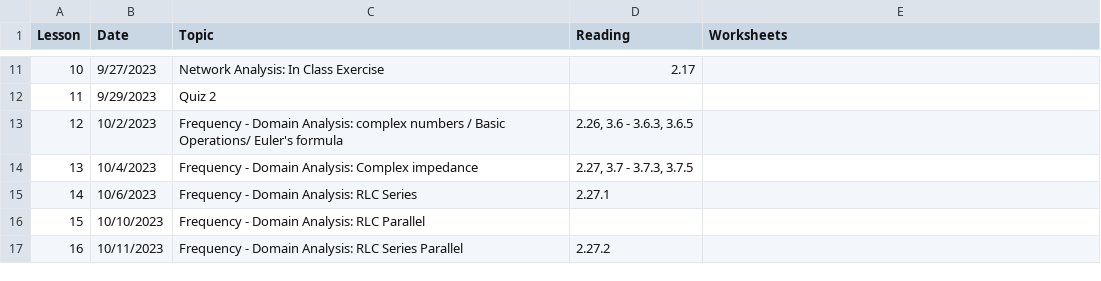
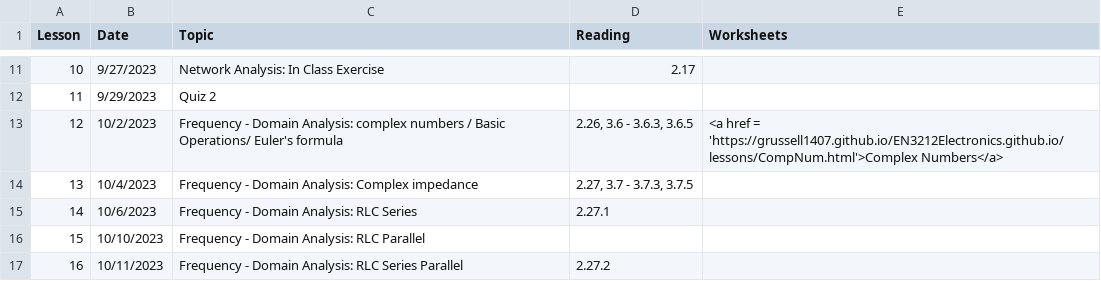
Before and after one commit to grussell1407/EN3212Electronics.github.io, a CSV file: _data/syllabus.csv, drawn as a sheet; only a part is shown, gaps mark what is left out.

```diff
--- a/_data/syllabus.csv
+++ b/_data/syllabus.csv
@@ -12,3 +12,3 @@ Lesson,Date,Topic,Reading,Worksheets
 11,9/29/2023,Quiz 2,,
-12,10/2/2023,Frequency - Domain Analysis: complex numbers / Basic Operations/ Euler's formula,"2.26, 3.6 - 3.6.3, 3.6.5",
+12,10/2/2023,Frequency - Domain Analysis: complex numbers / Basic Operations/ Euler's formula,"2.26, 3.6 - 3.6.3, 3.6.5",<a href = 'https://grussell1407.github.io/EN3212Electronics.github.io/lessons/CompNum.html'>Complex Numbers</a>
 13,10/4/2023,Frequency - Domain Analysis: Complex impedance,"2.27, 3.7 - 3.7.3, 3.7.5",
```
Also changed, not shown: 47 other files.
